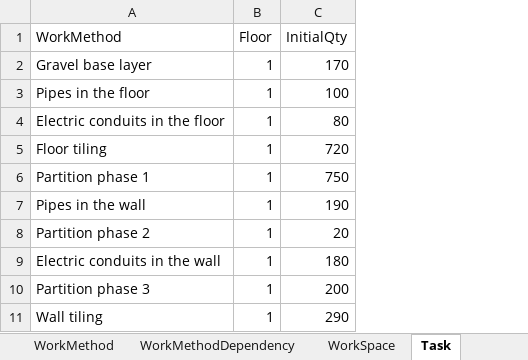
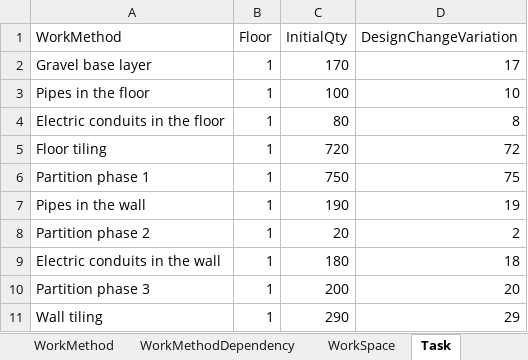
Before and after one commit to lorinma/simcon, an Excel workbook: simcon.xlsx, sheet Task, drawn as a sheet; only a part is shown; values as stored, in another font and other column widths than the file's, no borders; the diff names each change by its address in the sheet, - before the commit and + after, or states it on an @@ line.

Commit message:
move the design change to each task; rewrite inference to sql; to be tested

```diff
--- a/simcon.xlsx (sheet Task)
+++ b/simcon.xlsx (sheet Task)
+column D (DesignChangeVariation), rows 2-11: 17 | 10 | 8 | 72 | 75 | 19 | 2 | 18 | 20 | 29
```
Also changed, not shown: sheet Project, sheet WorkMethod, 4 other files.
